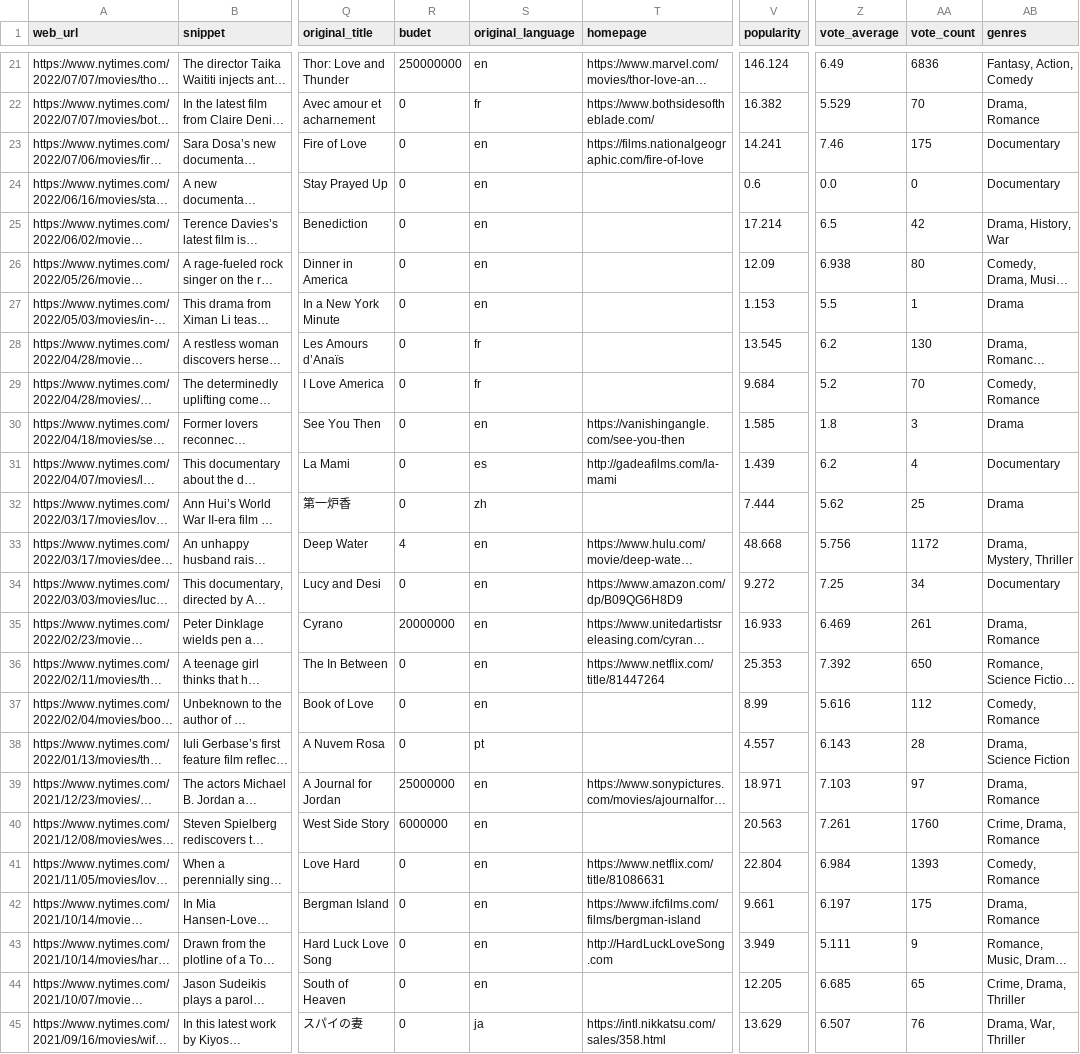
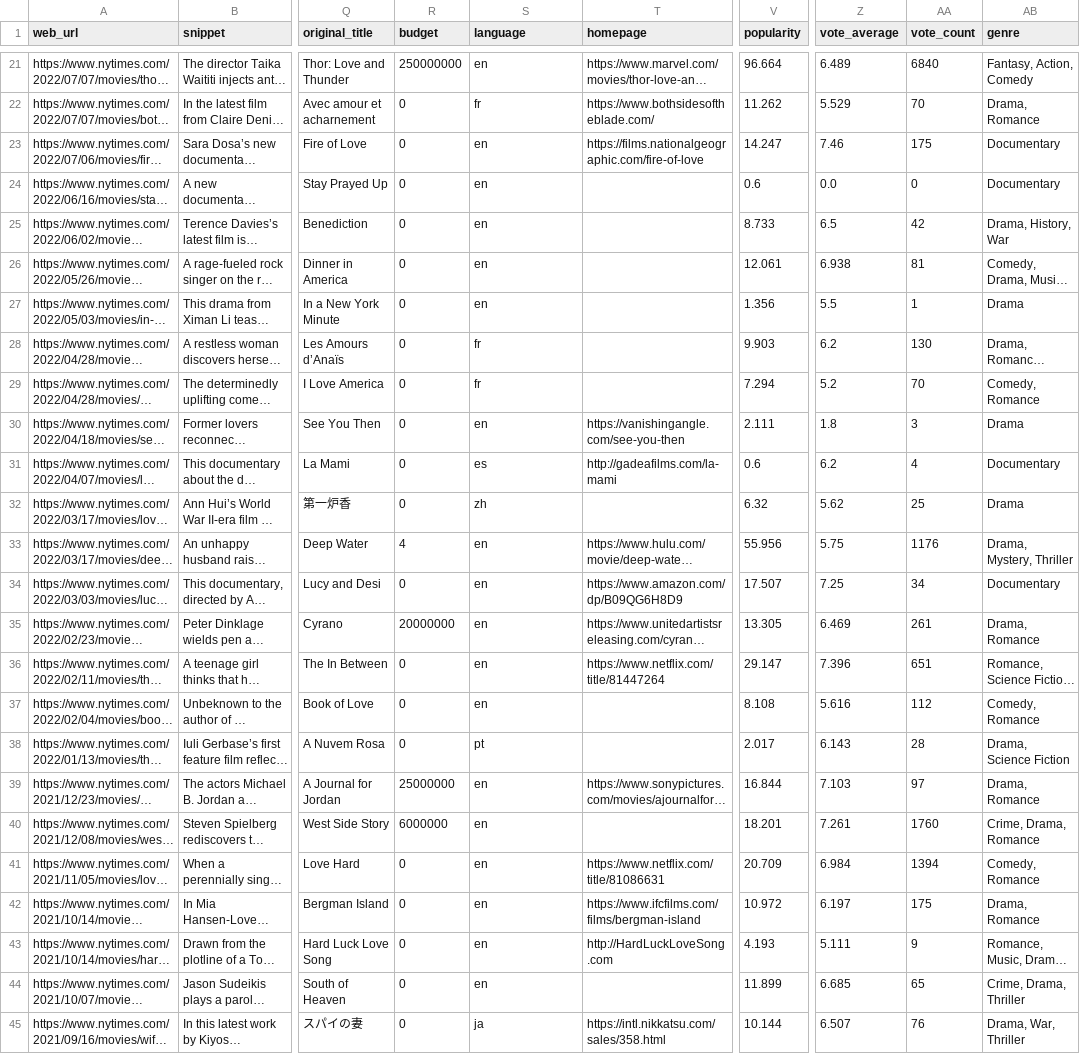
Before and after one commit to jd-sterren/data-sourcing-challenge, a CSV file: output/collected_data.csv, drawn as a sheet; only a part is shown, gaps mark what is left out; long unchanged cells end in …; the diff covers the shown part only; the diff names each change by its address in the sheet, - before the commit and + after, or states it on an @@ line.

```diff
--- a/output/collected_data.csv
+++ b/output/collected_data.csv
-R1: budet
+R1: budget
-S1: original_language
+S1: language
-AB1: genres
+AB1: genre
-V21 (popularity): 146.124
+V21 (popularity): 96.664
-Z21 (vote_average): 6.49
+Z21 (vote_average): 6.489
-AA21 (vote_count): 6836
+AA21 (vote_count): 6840
-V22 (popularity): 16.382
+V22 (popularity): 11.262
-V23 (popularity): 14.241
+V23 (popularity): 14.247
-V25 (popularity): 17.214
+V25 (popularity): 8.733
-V26 (popularity): 12.09
+V26 (popularity): 12.061
-AA26 (vote_count): 80
+AA26 (vote_count): 81
-V27 (popularity): 1.153
+V27 (popularity): 1.356
-V28 (popularity): 13.545
+V28 (popularity): 9.903
-V29 (popularity): 9.684
+V29 (popularity): 7.294
-V30 (popularity): 1.585
+V30 (popularity): 2.111
-V31 (popularity): 1.439
+V31 (popularity): 0.6
-V32 (popularity): 7.444
+V32 (popularity): 6.32
-V33 (popularity): 48.668
+V33 (popularity): 55.956
-Z33 (vote_average): 5.756
+Z33 (vote_average): 5.75
-AA33 (vote_count): 1172
+AA33 (vote_count): 1176
-V34 (popularity): 9.272
+V34 (popularity): 17.507
-V35 (popularity): 16.933
+V35 (popularity): 13.305
-V36 (popularity): 25.353
+V36 (popularity): 29.147
-Z36 (vote_average): 7.392
+Z36 (vote_average): 7.396
-AA36 (vote_count): 650
+AA36 (vote_count): 651
-V37 (popularity): 8.99
+V37 (popularity): 8.108
-V38 (popularity): 4.557
+V38 (popularity): 2.017
-V39 (popularity): 18.971
+V39 (popularity): 16.844
-V40 (popularity): 20.563
+V40 (popularity): 18.201
-V41 (popularity): 22.804
+V41 (popularity): 20.709
-AA41 (vote_count): 1393
+AA41 (vote_count): 1394
-V42 (popularity): 9.661
+V42 (popularity): 10.972
-V43 (popularity): 3.949
+V43 (popularity): 4.193
-V44 (popularity): 12.205
+V44 (popularity): 11.899
-V45 (popularity): 13.629
+V45 (popularity): 10.144
```
Also changed, not shown: 153 edited cells elsewhere in this file, 1 other file.
